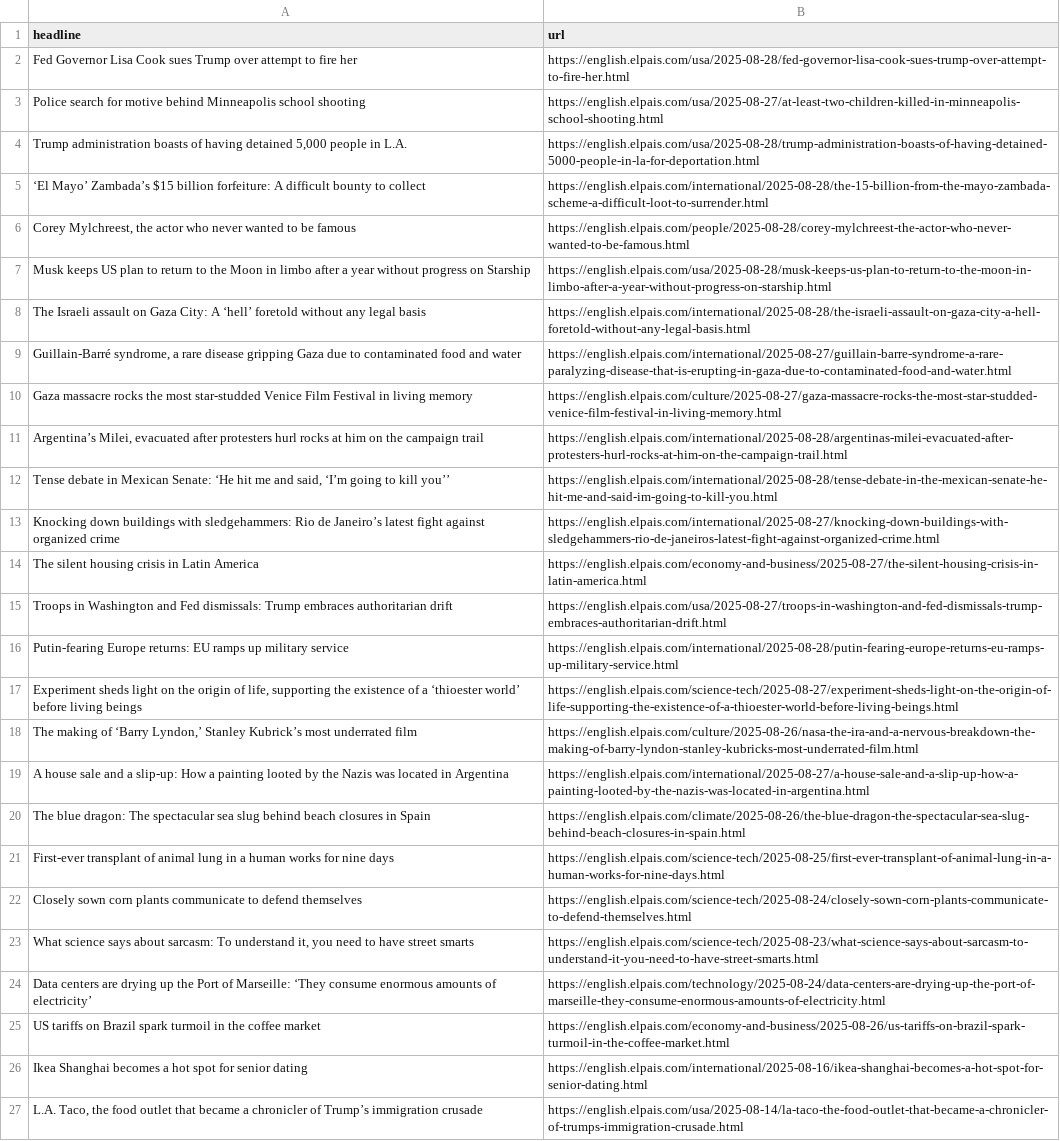
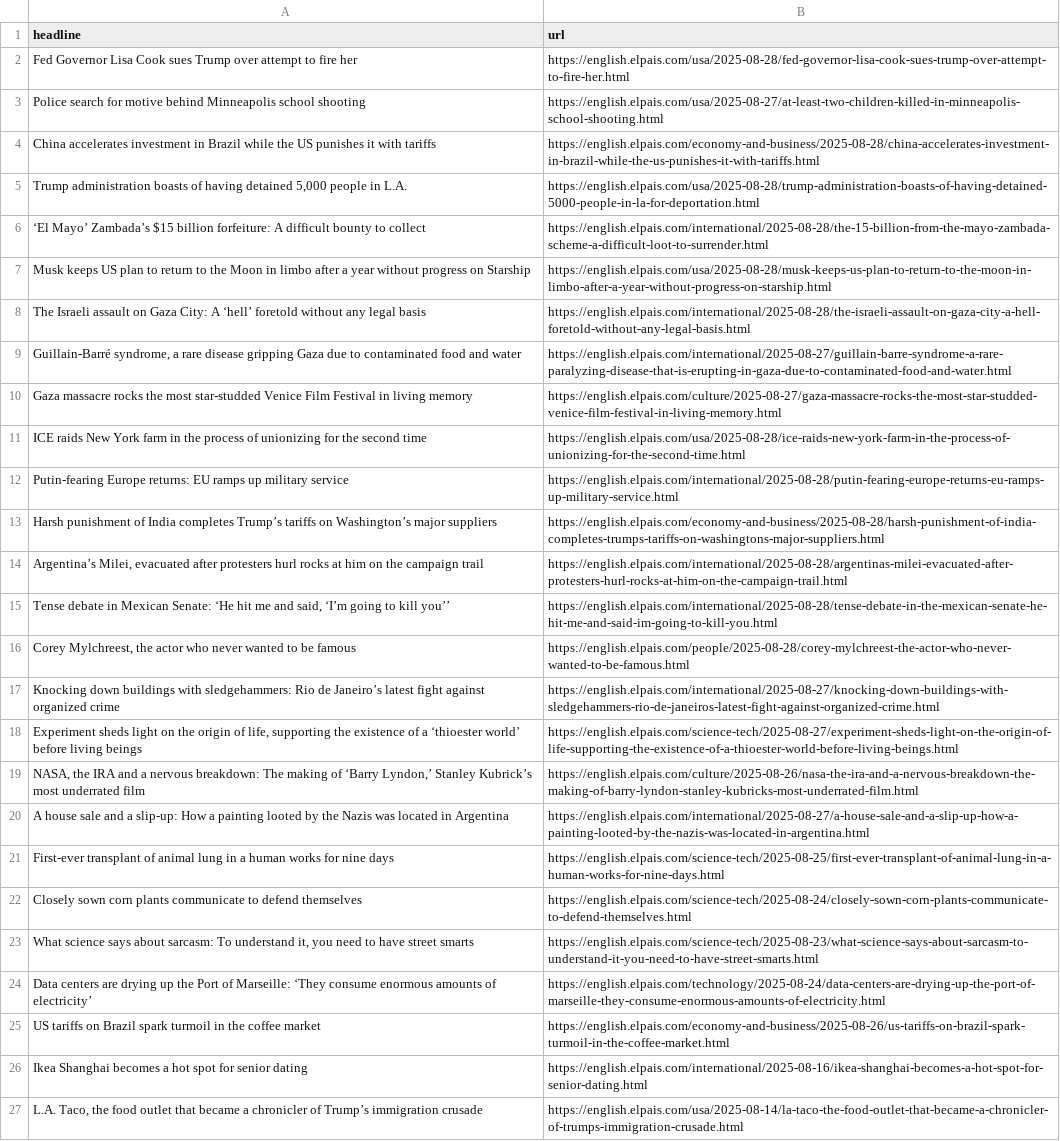
Before and after one commit to Filipe-Teles/el-pais-autoscraper, a CSV file: headlines.csv, drawn as a sheet; only a part is shown.

```diff
--- a/headlines.csv
+++ b/headlines.csv
@@ -3,5 +3,5 @@ Fed Governor Lisa Cook sues Trump over attempt to fire her,https://english.elpai
 Police search for motive behind Minneapolis school shooting,https://english.elpais.com/usa/2025-08-27/at-least-two-children-killed-in-minneapolis-school-shooting.html
+China accelerates investment in Brazil while the US punishes it with tariffs,https://english.elpais.com/economy-and-business/2025-08-28/china-accelerates-investment-in-brazil-while-the-us-punishes-it-with-tariffs.html
 "Trump administration boasts of having detained 5,000 people in L.A.",https://english.elpais.com/usa/2025-08-28/trump-administration-boasts-of-having-detained-5000-people-in-la-for-deportation.html
 ‘El Mayo’ Zambada’s $15 billion forfeiture: A difficult bounty to collect,https://english.elpais.com/international/2025-08-28/the-15-billion-from-the-mayo-zambada-scheme-a-difficult-loot-to-surrender.html
-"Corey Mylchreest, the actor who never wanted to be famous ",https://english.elpais.com/people/2025-08-28/corey-mylchreest-the-actor-who-never-wanted-to-be-famous.html
 Musk keeps US plan to return to the Moon in limbo after a year without progress on Starship,https://english.elpais.com/usa/2025-08-28/musk-keeps-us-plan-to-return-to-the-moon-in-limbo-after-a-year-without-progress-on-starship.html
@@ -10,12 +10,12 @@ The Israeli assault on Gaza City: A ‘hell’ foretold without any legal basis,
 Gaza massacre rocks the most star-studded Venice Film Festival in living memory,https://english.elpais.com/culture/2025-08-27/gaza-massacre-rocks-the-most-star-studded-venice-film-festival-in-living-memory.html
+ICE raids New York farm in the process of unionizing for the second time ,https://english.elpais.com/usa/2025-08-28/ice-raids-new-york-farm-in-the-process-of-unionizing-for-the-second-time.html
+Putin-fearing Europe returns: EU ramps up military service,https://english.elpais.com/international/2025-08-28/putin-fearing-europe-returns-eu-ramps-up-military-service.html
+Harsh punishment of India completes Trump’s tariffs on Washington’s major suppliers,https://english.elpais.com/economy-and-business/2025-08-28/harsh-punishment-of-india-completes-trumps-tariffs-on-washingtons-major-suppliers.html
 "Argentina’s Milei, evacuated after protesters hurl rocks at him on the campaign trail",https://english.elpais.com/international/2025-08-28/argentinas-milei-evacuated-after-protesters-hurl-rocks-at-him-on-the-campaign-trail.html
 "Tense debate in Mexican Senate: ‘He hit me and said, ‘I’m going to kill you’’",https://english.elpais.com/international/2025-08-28/tense-debate-in-the-mexican-senate-he-hit-me-and-said-im-going-to-kill-you.html
+"Corey Mylchreest, the actor who never wanted to be famous ",https://english.elpais.com/people/2025-08-28/corey-mylchreest-the-actor-who-never-wanted-to-be-famous.html
 Knocking down buildings with sledgehammers: Rio de Janeiro’s latest fight against organized crime,https://english.elpais.com/international/2025-08-27/knocking-down-buildings-with-sledgehammers-rio-de-janeiros-latest-fight-against-organized-crime.html
-The silent housing crisis in Latin America,https://english.elpais.com/economy-and-business/2025-08-27/the-silent-housing-crisis-in-latin-america.html
-Troops in Washington and Fed dismissals: Trump embraces authoritarian drift,https://english.elpais.com/usa/2025-08-27/troops-in-washington-and-fed-dismissals-trump-embraces-authoritarian-drift.html
-Putin-fearing Europe returns: EU ramps up military service,https://english.elpais.com/international/2025-08-28/putin-fearing-europe-returns-eu-ramps-up-military-service.html
 "Experiment sheds light on the origin of life, supporting the existence of a ‘thioester world’ before living beings",https://english.elpais.com/science-tech/2025-08-27/experiment-sheds-light-on-the-origin-of-life-supporting-the-existence-of-a-thioester-world-before-living-beings.html
-"The making of ‘Barry Lyndon,’ Stanley Kubrick’s most underrated film",https://english.elpais.com/culture/2025-08-26/nasa-the-ira-and-a-nervous-breakdown-the-making-of-barry-lyndon-stanley-kubricks-most-underrated-film.html
+"NASA, the IRA and a nervous breakdown: The making of ‘Barry Lyndon,’ Stanley Kubrick’s most underrated film",https://english.elpais.com/culture/2025-08-26/nasa-the-ira-and-a-nervous-breakdown-the-making-of-barry-lyndon-stanley-kubricks-most-underrated-film.html
 A house sale and a slip-up: How a painting looted by the Nazis was located in Argentina,https://english.elpais.com/international/2025-08-27/a-house-sale-and-a-slip-up-how-a-painting-looted-by-the-nazis-was-located-in-argentina.html
-The blue dragon: The spectacular sea slug behind beach closures in Spain,https://english.elpais.com/climate/2025-08-26/the-blue-dragon-the-spectacular-sea-slug-behind-beach-closures-in-spain.html
 First-ever transplant of animal lung in a human works for nine days,https://english.elpais.com/science-tech/2025-08-25/first-ever-transplant-of-animal-lung-in-a-human-works-for-nine-days.html
```
